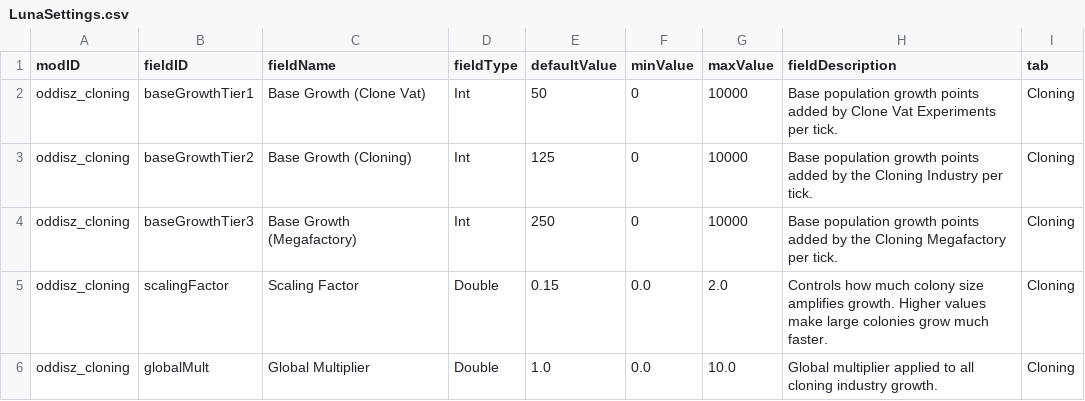
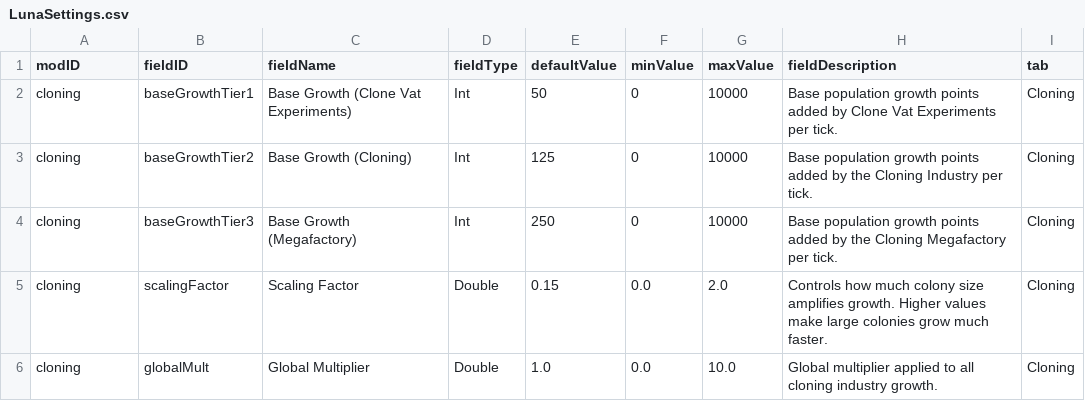
Before and after one commit to andrzejsokolowski/starsector-cloning, a CSV file: data/config/LunaSettings.csv, drawn as a sheet.

```diff
--- a/data/config/LunaSettings.csv
+++ b/data/config/LunaSettings.csv
@@ -1,6 +1,6 @@
 modID,fieldID,fieldName,fieldType,defaultValue,minValue,maxValue,fieldDescription,tab
-oddisz_cloning,baseGrowthTier1,Base Growth (Clone Vat),Int,50,0,10000,Base population growth points added by Clone Vat Experiments per tick.,Cloning
-oddisz_cloning,baseGrowthTier2,Base Growth (Cloning),Int,125,0,10000,Base population growth points added by the Cloning Industry per tick.,Cloning
-oddisz_cloning,baseGrowthTier3,Base Growth (Megafactory),Int,250,0,10000,Base population growth points added by the Cloning Megafactory per tick.,Cloning
-oddisz_cloning,scalingFactor,Scaling Factor,Double,0.15,0.0,2.0,Controls how much colony size amplifies growth. Higher values make large colonies grow much faster.,Cloning
-oddisz_cloning,globalMult,Global Multiplier,Double,1.0,0.0,10.0,Global multiplier applied to all cloning industry growth.,Cloning
+cloning,baseGrowthTier1,Base Growth (Clone Vat Experiments),Int,50,0,10000,Base population growth points added by Clone Vat Experiments per tick.,Cloning
+cloning,baseGrowthTier2,Base Growth (Cloning),Int,125,0,10000,Base population growth points added by the Cloning Industry per tick.,Cloning
+cloning,baseGrowthTier3,Base Growth (Megafactory),Int,250,0,10000,Base population growth points added by the Cloning Megafactory per tick.,Cloning
+cloning,scalingFactor,Scaling Factor,Double,0.15,0.0,2.0,Controls how much colony size amplifies growth. Higher values make large colonies grow much faster.,Cloning
+cloning,globalMult,Global Multiplier,Double,1.0,0.0,10.0,Global multiplier applied to all cloning industry growth.,Cloning
```
Also changed, not shown: data/campaign/industries.csv, 6 other files.
